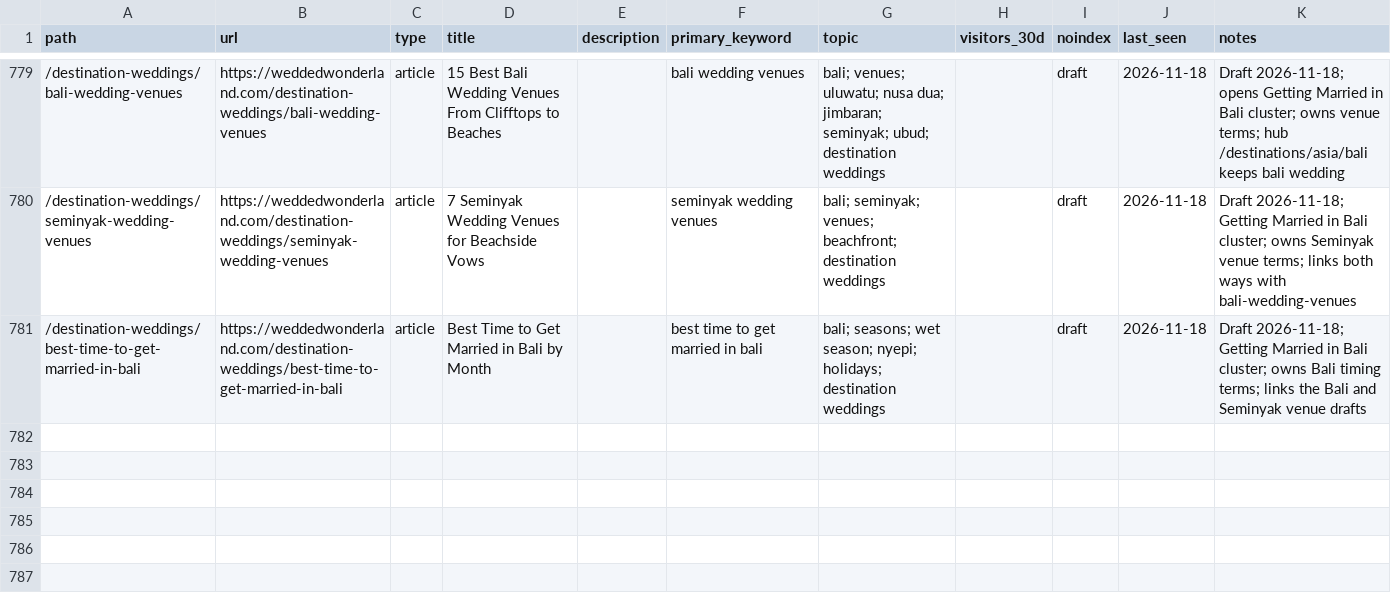
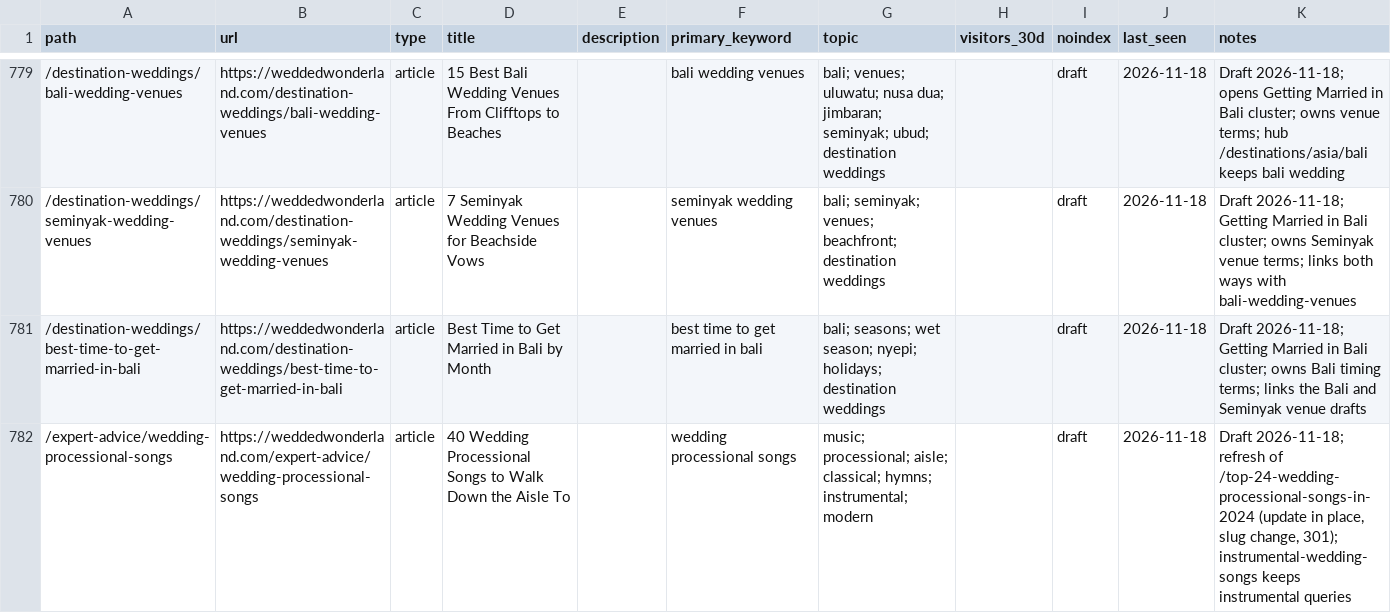
Before and after one commit to christianbraga-cpu/ForWork, a CSV file: content-system/seo/link-map.csv, drawn as a sheet; only a part is shown, gaps mark what is left out; the diff names each change by its address in the sheet, - before the commit and + after, or states it on an @@ line.

```diff
--- a/content-system/seo/link-map.csv
+++ b/content-system/seo/link-map.csv
+row 782: /expert-advice/wedding-processional-songs | https://weddedwonderland.com/expert-advice/wedding-processional-songs | article | 40 Wedding Processional Songs to Walk Down the Aisle To |  | wedding processional songs | music; processional; aisle; classical; hymns; instrumental; modern |  | draft | 2026-11-18 | Draft 2026-11-18; refresh of /top-24-wedding-processional-songs-in-2024 (update in place, slug change, 301); instrumental-wedding-songs keeps instrumental queries
```
Also changed, not shown: content/calendar.csv, 8 other files.
